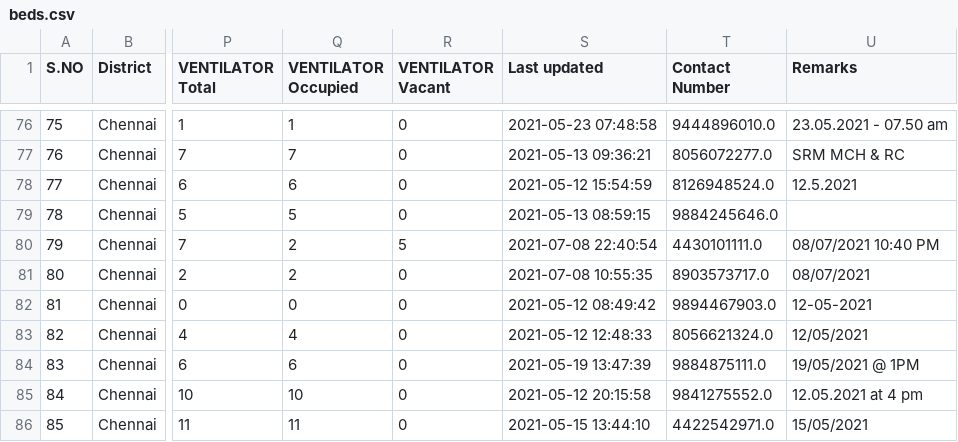
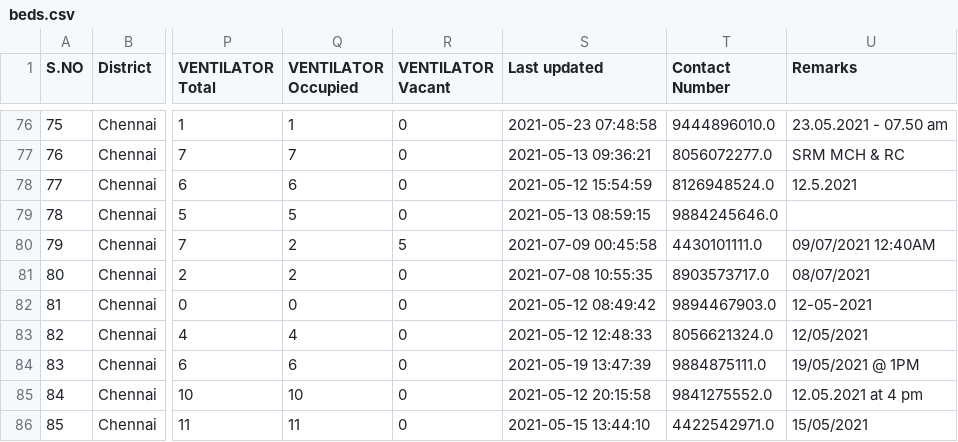
Before and after one commit to mskian/tamil-nadu-covid-beds-api, a CSV file: data/beds.csv, drawn as a sheet; only a part is shown, gaps mark what is left out; the diff names each change by its address in the sheet, - before the commit and + after, or states it on an @@ line.

```diff
--- a/data/beds.csv
+++ b/data/beds.csv
-S80 (Last updated): 2021-07-08 22:40:54
+S80 (Last updated): 2021-07-09 00:45:58
-U80 (Remarks): 08/07/2021 10:40 PM
+U80 (Remarks): 09/07/2021 12:40AM
```
Also changed, not shown: 1 other file.
